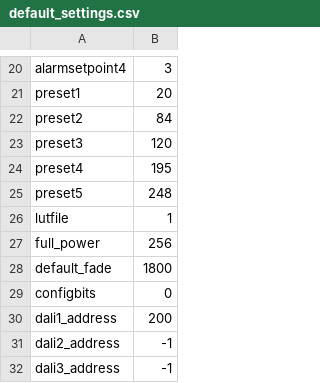
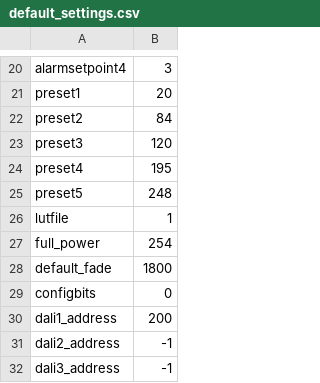
Before and after one commit to tealtortoise/dali_transceiver, a CSV file: spiffs/default_settings.csv, drawn as a sheet; only a part is shown, gaps mark what is left out.

```diff
--- a/spiffs/default_settings.csv
+++ b/spiffs/default_settings.csv
@@ -26,3 +26,3 @@ preset5,248
 lutfile,1
-full_power,256
+full_power,254
 default_fade,1800
```
Also changed, not shown: spiffs/levelluts2.csv, 15 other files.
